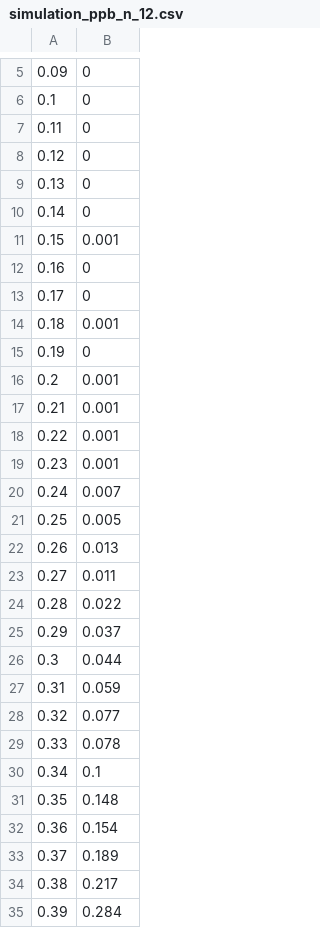
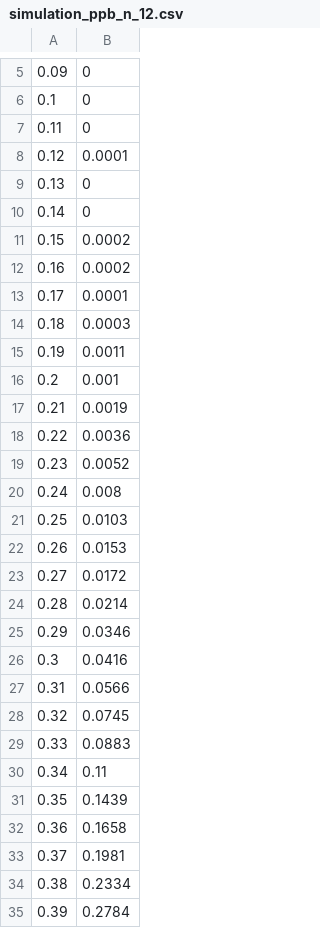
Before and after one commit to ilithiofobik/aa2023, a CSV file: lab4/data/simulation_ppb_n_12.csv, drawn as a sheet; only a part is shown, gaps mark what is left out; the diff covers the shown part only.

```diff
--- a/lab4/data/simulation_ppb_n_12.csv
+++ b/lab4/data/simulation_ppb_n_12.csv
@@ -7,29 +7,29 @@
 0.11;0
-0.12;0
+0.12;0.0001
 0.13;0
 0.14;0
-0.15;0.001
-0.16;0
-0.17;0
-0.18;0.001
-0.19;0
+0.15;0.0002
+0.16;0.0002
+0.17;0.0001
+0.18;0.0003
+0.19;0.0011
 0.2;0.001
-0.21;0.001
-0.22;0.001
-0.23;0.001
-0.24;0.007
-0.25;0.005
-0.26;0.013
-0.27;0.011
-0.28;0.022
-0.29;0.037
-0.3;0.044
-0.31;0.059
-0.32;0.077
-0.33;0.078
-0.34;0.1
-0.35;0.148
-0.36;0.154
-0.37;0.189
-0.38;0.217
-0.39;0.284
+0.21;0.0019
+0.22;0.0036
+0.23;0.0052
+0.24;0.008
+0.25;0.0103
+0.26;0.0153
+0.27;0.0172
+0.28;0.0214
+0.29;0.0346
+0.3;0.0416
+0.31;0.0566
+0.32;0.0745
+0.33;0.0883
+0.34;0.11
+0.35;0.1439
+0.36;0.1658
+0.37;0.1981
+0.38;0.2334
+0.39;0.2784
```
Also changed, not shown: 6 edited cells elsewhere in this file, lab4/data/grunspan_ppb_n_48.csv, lab4/data/nakamoto_ppb_n_12.csv, 31 other files.
